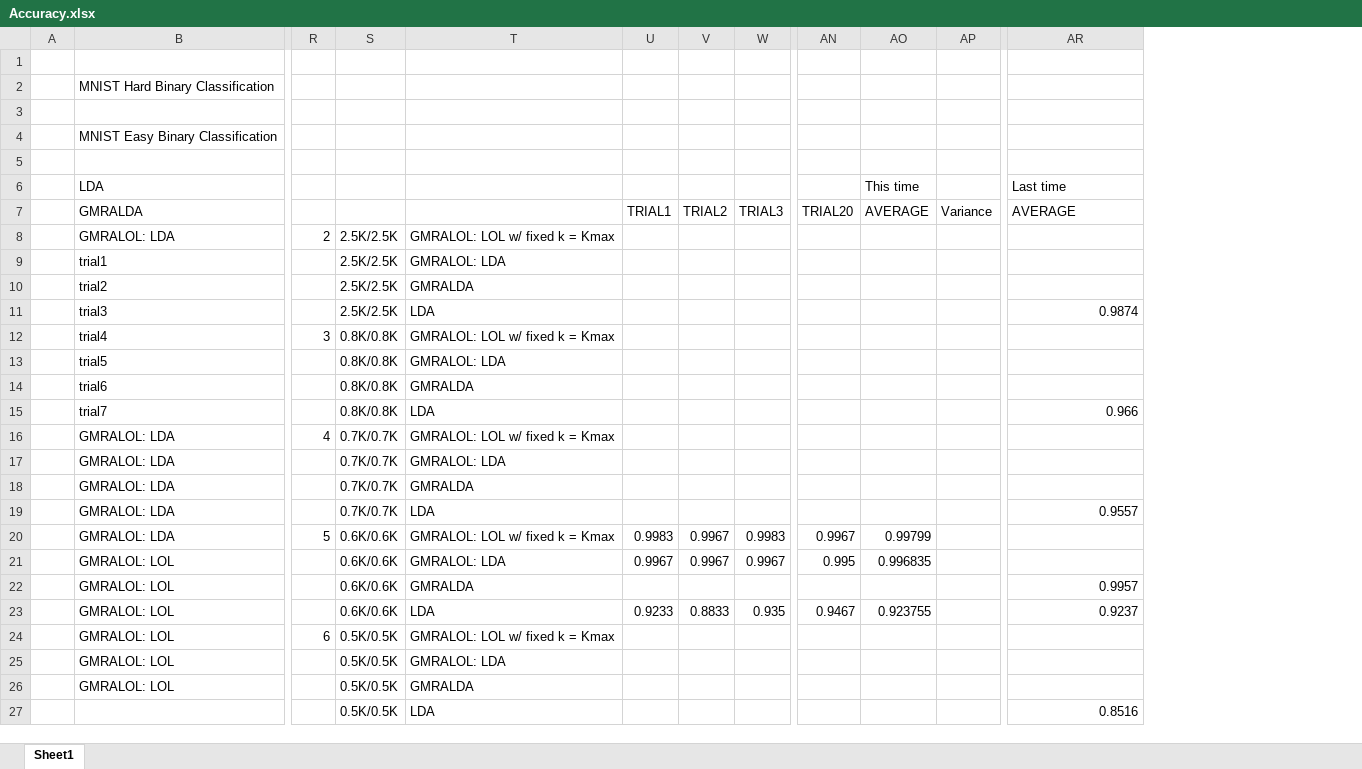
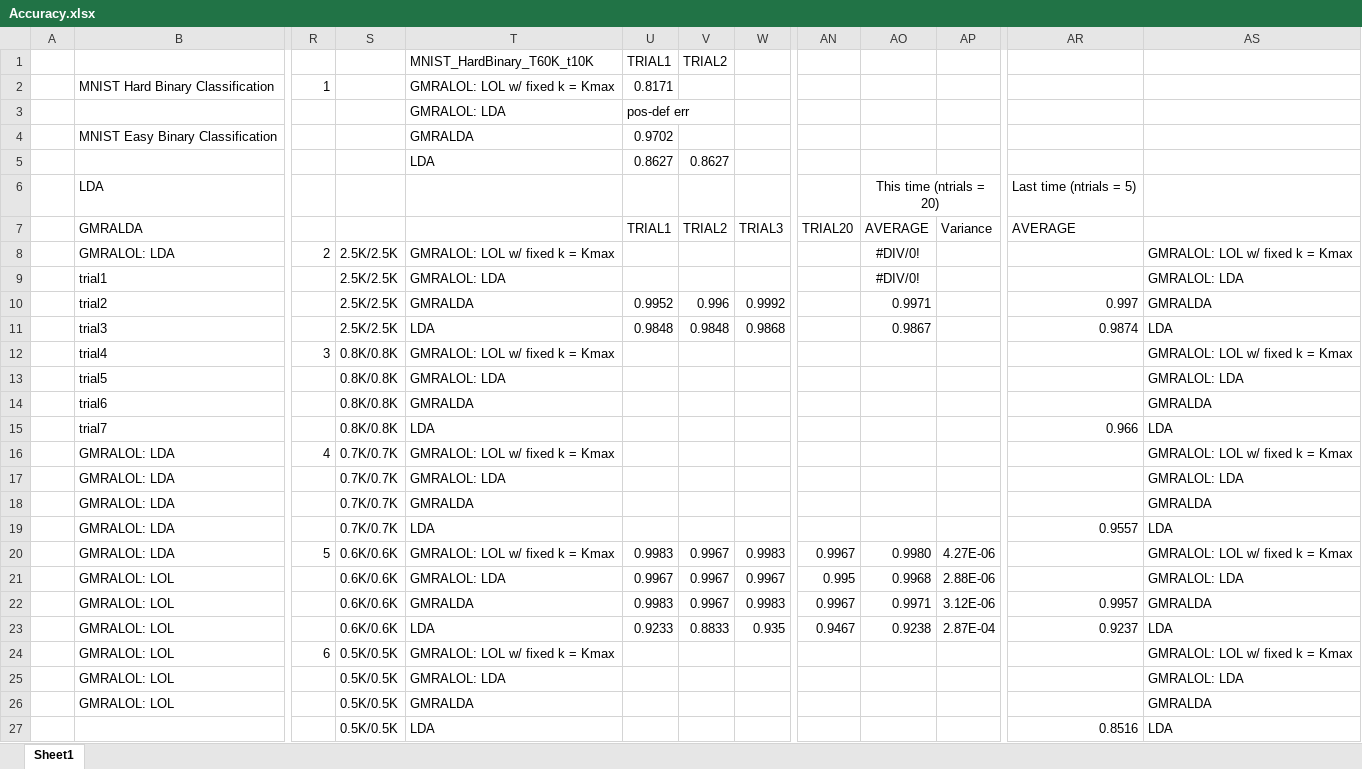
Before and after one commit to jovo/supervised_GMRA, an Excel workbook: TempTest/results/Accuracy.xlsx, sheet Sheet1, drawn as a sheet; only a part is shown, gaps mark what is left out; values as stored, in another font and other column widths than the file's, no borders; removed rows and columns are numbered as before the commit, all else as after; rows hold the shown columns only; the diff names each change by its address in the sheet, - before the commit and + after, or states it on an @@ line.

Commit message:
Testing LOL with a datasets of hard binary mnist.

```diff
--- a/TempTest/results/Accuracy.xlsx (sheet Sheet1)
+++ b/TempTest/results/Accuracy.xlsx (sheet Sheet1)
-column AO, rows 6-7: This time | AVERAGE; rows 20-21: 0.99799 | 0.996835; row 23: 0.923755
+column AO, rows 6-9: This time (ntrials = 20) | AVERAGE | #DIV/0! | #DIV/0!; rows 20-21: 0.9980 | 0.9968; row 23: 0.9238
+column AS, rows 8-9: GMRALOL: LOL w/ fixed k = Kmax | GMRALOL: LDA; rows 12-21: GMRALOL: LOL w/ fixed k = Kmax | GMRALOL: LDA | GMRALDA | LDA | GMRALOL: LOL w/ fixed k = Kmax | GMRALOL: LDA | GMRALDA | LDA | GMRALOL: LOL w/ fixed k = Kmax | GMRALOL: LDA; rows 23-27: LDA | GMRALOL: LOL w/ fixed k = Kmax | GMRALOL: LDA | GMRALDA | LDA
-row 1: (empty)
+row 1:  |  |  |  | MNIST_HardBinary_T60K_t10K | TRIAL1 | TRIAL2
-row 2:  | MNIST Hard Binary Classification
-row 2: (empty)
+row 2:  | MNIST Hard Binary Classification | 1 |  | GMRALOL: LOL w/ fixed k = Kmax | 0.8171
-row 4:  | MNIST Easy Binary Classification
+row 3:  |  |  |  | GMRALOL: LDA | pos-def err
+row 4:  | MNIST Easy Binary Classification |  |  | GMRALDA | 0.9702
-T5: (empty)
+T5: LDA
-U5: (empty)
+U5: 0.8627
-V5: (empty)
+V5: 0.8627
-AR6: Last time
+AR6: Last time (ntrials = 5)
-row 10:  | trial2 |  | 2.5K/2.5K | GMRALDA
-row 11:  | trial3 |  | 2.5K/2.5K | LDA |  |  |  |  |  |  | 0.9874
+row 10:  | trial2 |  | 2.5K/2.5K | GMRALDA | 0.9952 | 0.996 | 0.9992 |  | 0.9971 |  | 0.997 | GMRALDA
+row 11:  | trial3 |  | 2.5K/2.5K | LDA | 0.9848 | 0.9848 | 0.9868 |  | 0.9867 |  | 0.9874 | LDA
-AP20: (empty)
+AP20: 4.27E-06
-AP21: (empty)
+AP21: 2.88E-06
-row 22:  | GMRALOL: LOL |  | 0.6K/0.6K | GMRALDA |  |  |  |  |  |  | 0.9957
+row 22:  | GMRALOL: LOL |  | 0.6K/0.6K | GMRALDA | 0.9983 | 0.9967 | 0.9983 | 0.9967 | 0.9971 | 3.12E-06 | 0.9957 | GMRALDA
-AP23: (empty)
+AP23: 2.87E-04
```
Also changed, not shown: 3 other files.
